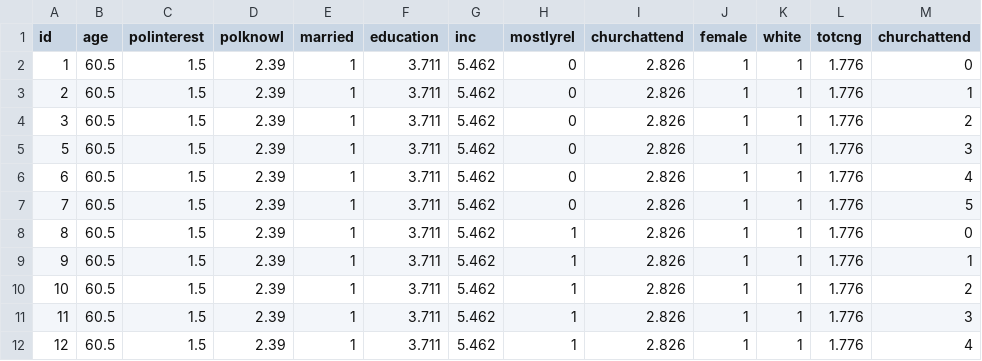
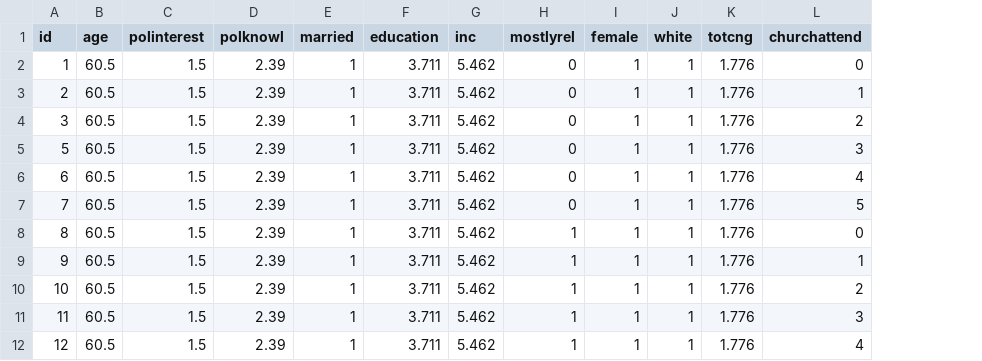
Before and after one commit to laserpewpewpew/ConditionalEffectofReligion, a CSV file: probdata.csv, drawn as a sheet; only a part is shown; the diff names each change by its address in the sheet, - before the commit and + after, or states it on an @@ line.

```diff
--- a/probdata.csv
+++ b/probdata.csv
-column I (churchattend), rows 2-12: all 2.826
```
Also changed, not shown: 1 other file.
